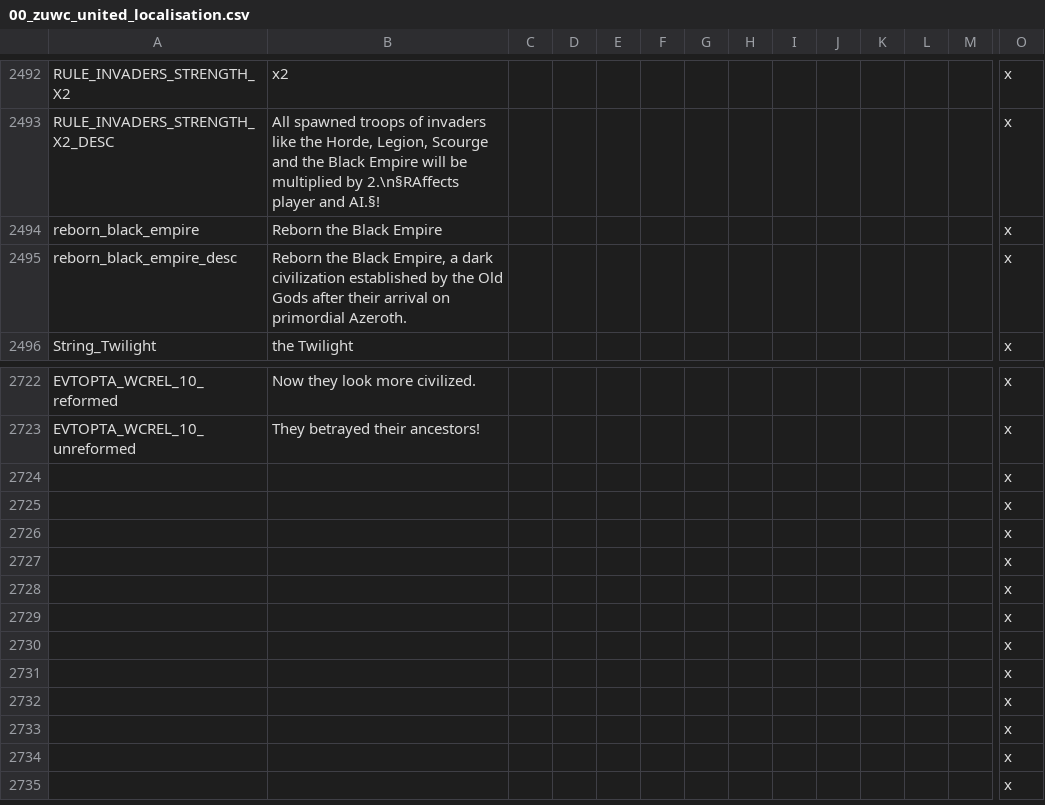
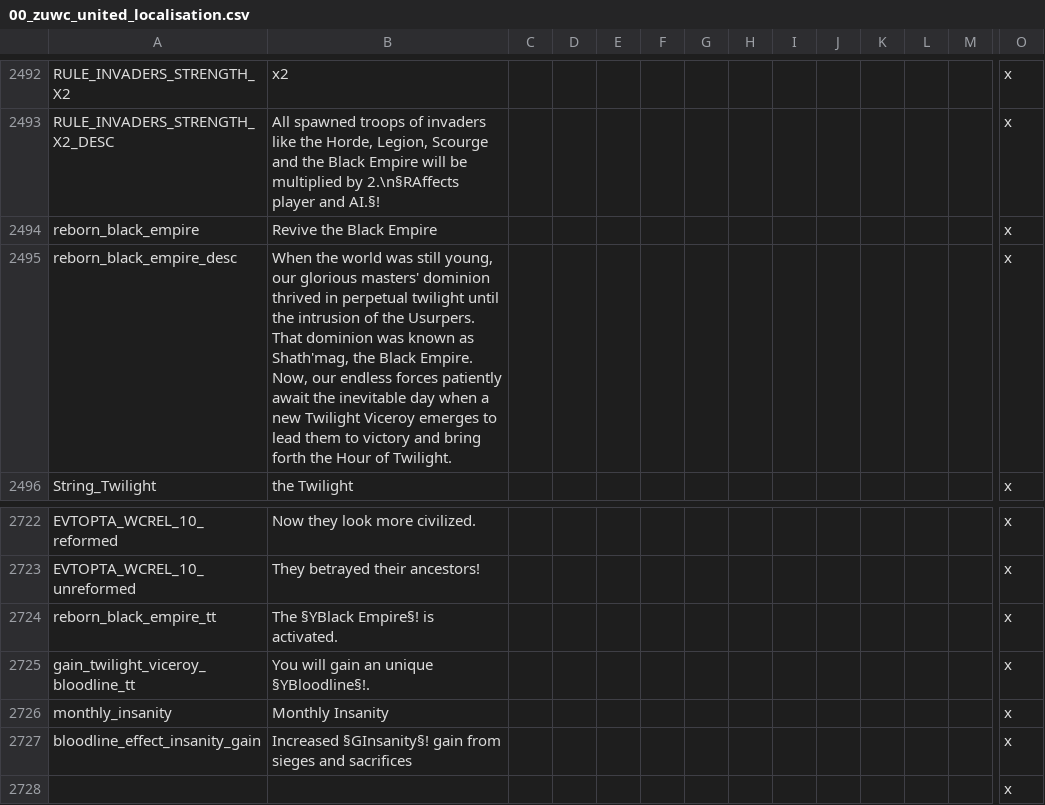
Before and after one commit to Warcraft-GoA-Development-Team/Warcraft-Guardians-of-Azeroth, a CSV file: localisation/00_zuwc_united_localisation.csv, drawn as a sheet; only a part is shown, gaps mark what is left out; the shorter side is filled out with more unchanged rows; removed rows and columns are numbered as before the commit, all else as after; rows hold the shown columns only; the diff names each change by its address in the sheet, - before the commit and + after, or states it on an @@ line.

Commit message:
Twilight Viceroy/Godslayer bloodlines, decision/event/loc tweaks
Tweaked the blood of Twilight Viceroy.
Added the Godslayer bloodline.
Added monthly_insanity modifier definition for offmap powers.
Tweaked the Old God sacrifice values and added bloodline modifier.
Fixed insanity gain from sieges and properly set N'zoth currency + added additional modifier from bloodline.
Changed loc for Black Empire decision.

```diff
--- a/localisation/00_zuwc_united_localisation.csv
+++ b/localisation/00_zuwc_united_localisation.csv
-B2494: Reborn the Black Empire
+B2494: Revive the Black Empire
-B2495: Reborn the Black Empire, a dark civilization established by the Old Gods after their arrival on primordial Azeroth.
+B2495: When the world was still young, our glorious masters' dominion thrived in perpetual twilight until the intrusion of the Usurpers. That dominion was known as Shath'mag, the Black Empire. Now, our endless forces patiently await the inevitable day when a new Twilight Viceroy emerges to lead them to victory and bring forth the Hour of Twilight.
-row 2724:  |  |  |  |  |  |  |  |  |  |  |  |  | x
-row 2725:  |  |  |  |  |  |  |  |  |  |  |  |  | x
-row 2726:  |  |  |  |  |  |  |  |  |  |  |  |  | x
-row 2727:  |  |  |  |  |  |  |  |  |  |  |  |  | x
+row 2724: reborn_black_empire_tt | The §YBlack Empire§! is activated. |  |  |  |  |  |  |  |  |  |  |  | x
+row 2725: gain_twilight_viceroy_bloodline_tt | You will gain an unique §YBloodline§!. |  |  |  |  |  |  |  |  |  |  |  | x
+row 2726: monthly_insanity | Monthly Insanity |  |  |  |  |  |  |  |  |  |  |  | x
+row 2727: bloodline_effect_insanity_gain | Increased §GInsanity§! gain from sieges and sacrifices |  |  |  |  |  |  |  |  |  |  |  | x
```
Also changed, not shown: 6 other files.
